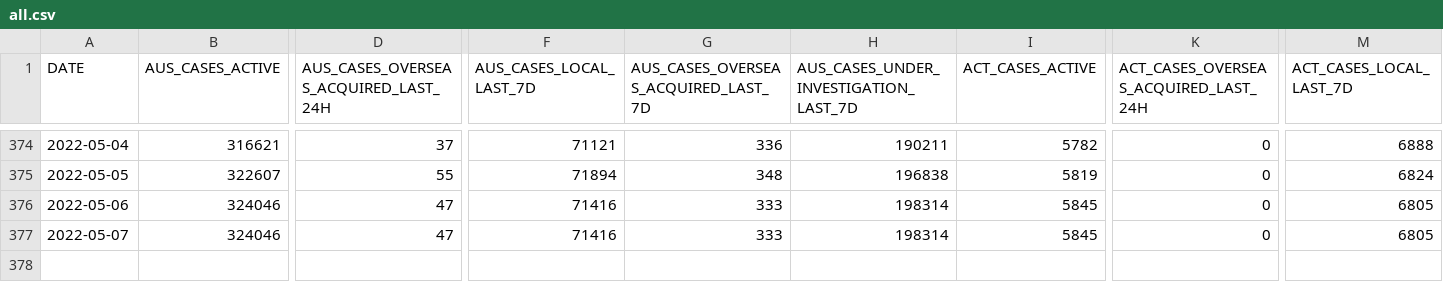
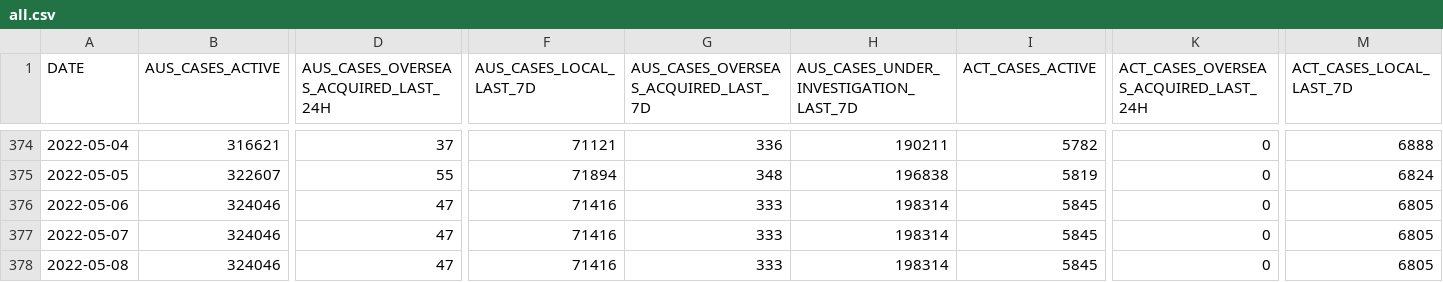
Before and after one commit to llui85/aust-govt-covid19-stats, a CSV file: docs/data/all.csv, drawn as a sheet; only a part is shown, gaps mark what is left out; rows hold the shown columns only; the diff names each change by its address in the sheet, - before the commit and + after, or states it on an @@ line.

Commit message:
auto(): update data

```diff
--- a/docs/data/all.csv
+++ b/docs/data/all.csv
+row 378: 2022-05-08 | 324046 | 47 | 71416 | 333 | 198314 | 5845 | 0 | 6805
```
Also changed, not shown: 11 other files.
